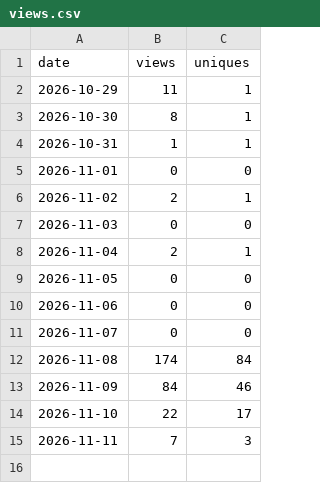
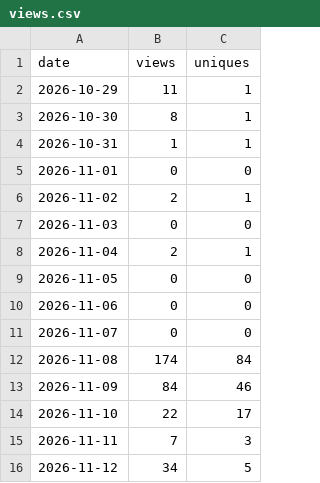
Before and after one commit to Zimphi75/brunnen-3d, a CSV file: views.csv, drawn as a sheet; the diff names each change by its address in the sheet, - before the commit and + after, or states it on an @@ line.

```diff
--- a/views.csv
+++ b/views.csv
+row 16: 2026-11-12 | 34 | 5
```
Also changed, not shown: clones.csv, paths.csv, 1 other file.
